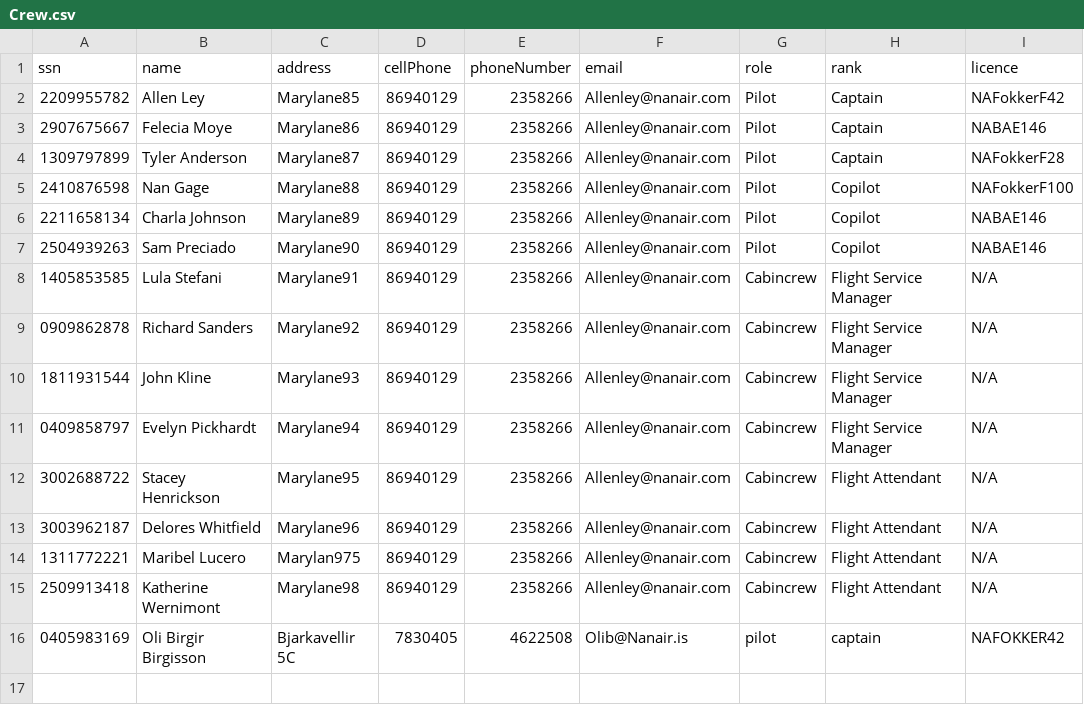
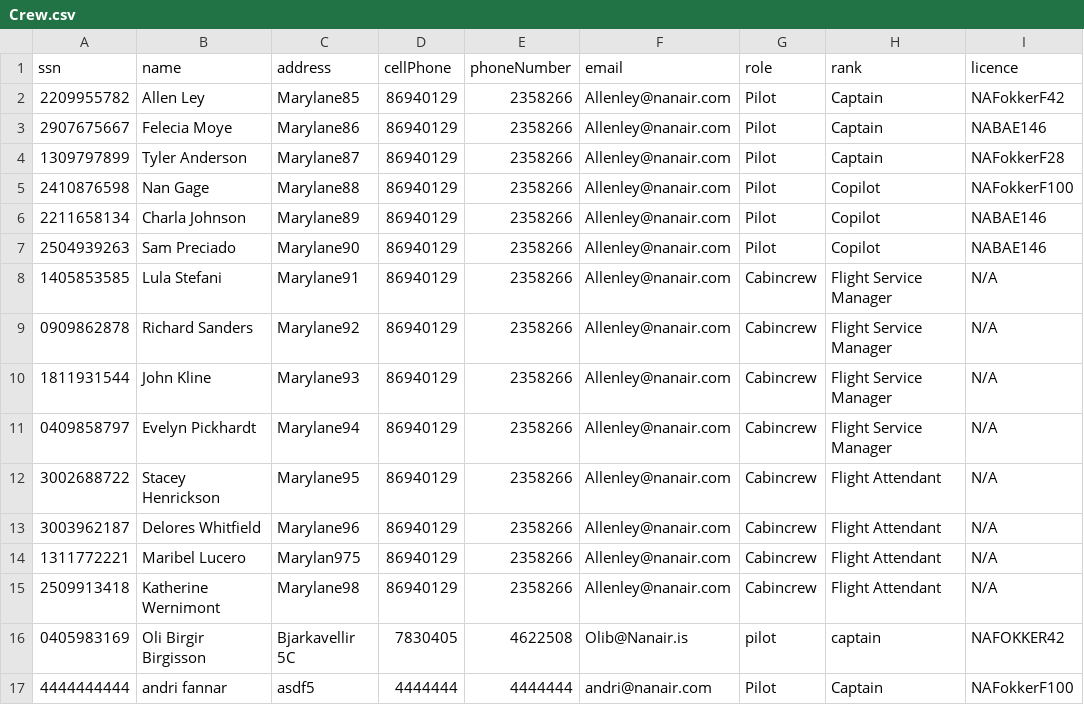
Before and after one commit to andri95/Verklegt1_AHERO, a CSV file: Data/Crew.csv, drawn as a sheet; the diff names each change by its address in the sheet, - before the commit and + after, or states it on an @@ line.

```diff
--- a/Data/Crew.csv
+++ b/Data/Crew.csv
+row 17: 4444444444 | andri fannar | asdf5 | 4444444 | 4444444 | andri@nanair.com | Pilot | Captain | NAFokkerF100
```
Also changed, not shown: 9 other files.
